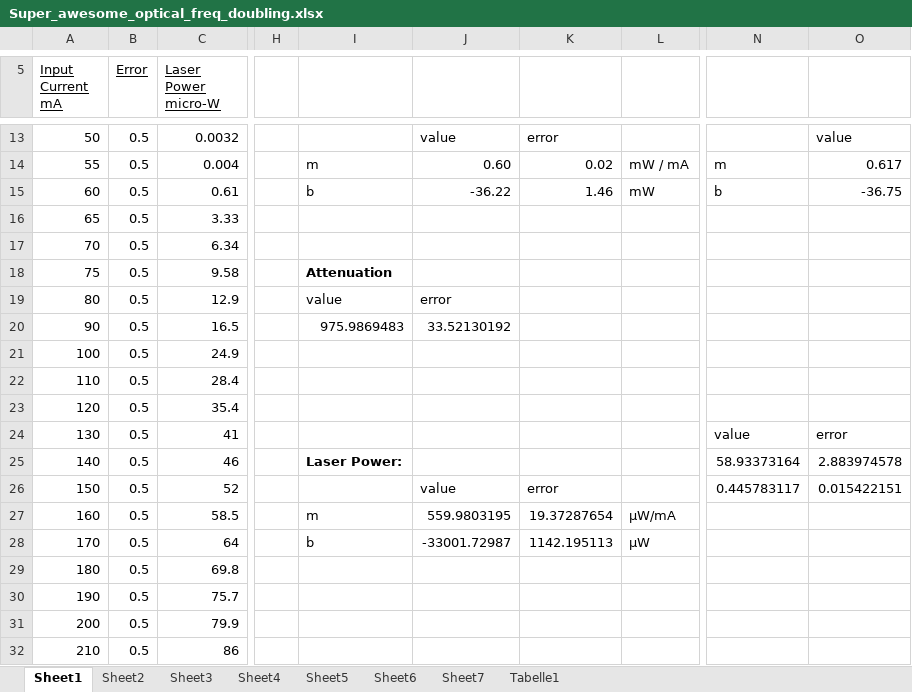
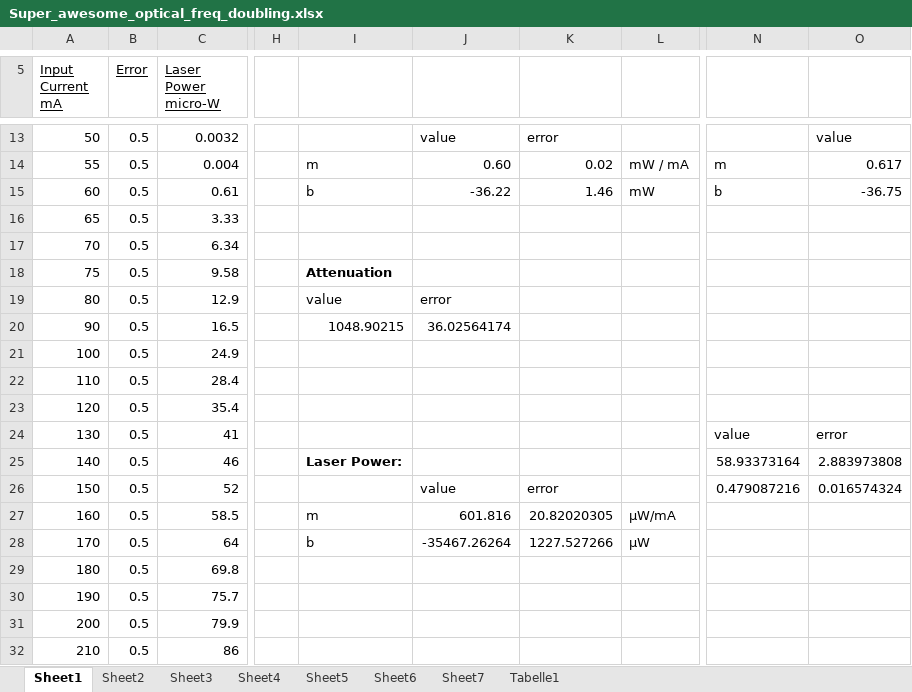
Before and after one commit to GunnarS/Adv.-Lab-Course, an Excel workbook: 245/data/Super_awesome_optical_freq_doubling.xlsx, sheet Sheet1, drawn as a sheet; only a part is shown, gaps mark what is left out; values as stored, in another font and other column widths than the file's, no borders; the diff names each change by its address in the sheet, - before the commit and + after, or states it on an @@ line.

```diff
--- a/245/data/Super_awesome_optical_freq_doubling.xlsx (sheet Sheet1)
+++ b/245/data/Super_awesome_optical_freq_doubling.xlsx (sheet Sheet1)
-I20: 975.9869483
+I20: 1048.90215
-J20: 33.52130192
+J20: 36.02564174
-O25: 2.883974578
+O25: 2.883973808
-N26: 0.445783117
+N26: 0.479087216
-O26: 0.015422151
+O26: 0.016574324
-J27: 559.9803195
+J27: 601.816
-K27: 19.37287654
+K27: 20.82020305
-J28: -33001.72987
+J28: -35467.26264
-K28: 1142.195113
+K28: 1227.527266
```
Also changed, not shown: sheet Tabelle1, sheet Sheet2, 4 other files.
